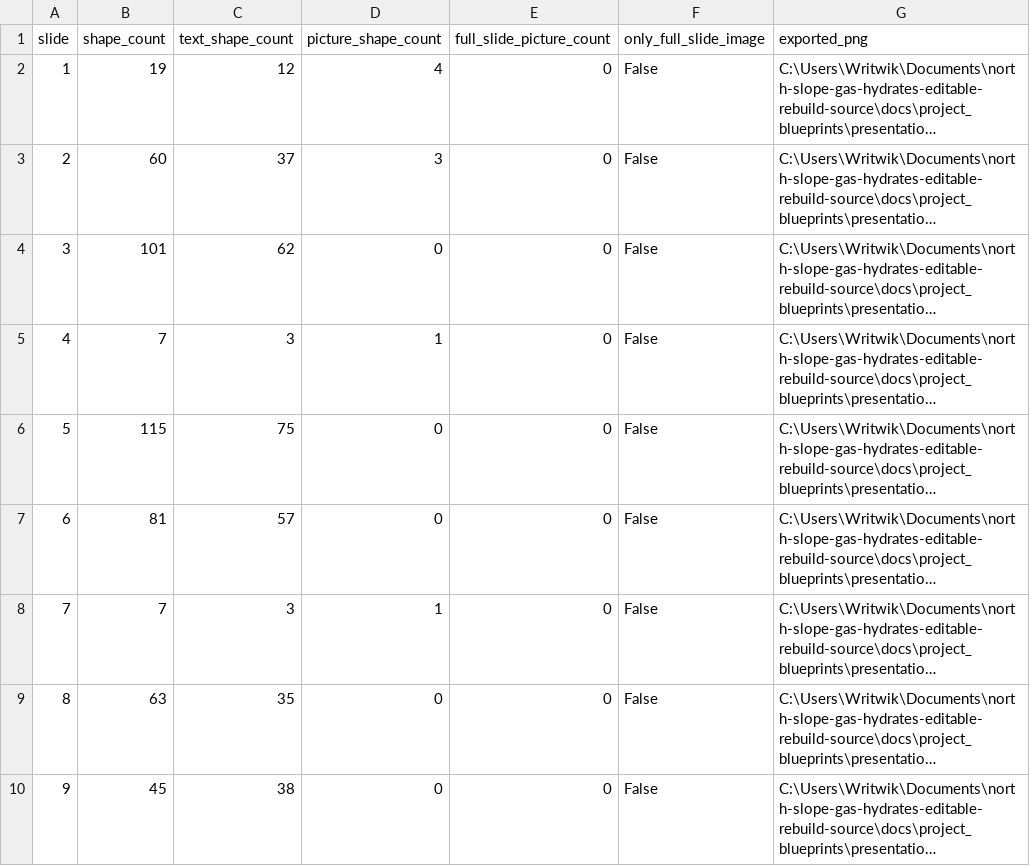
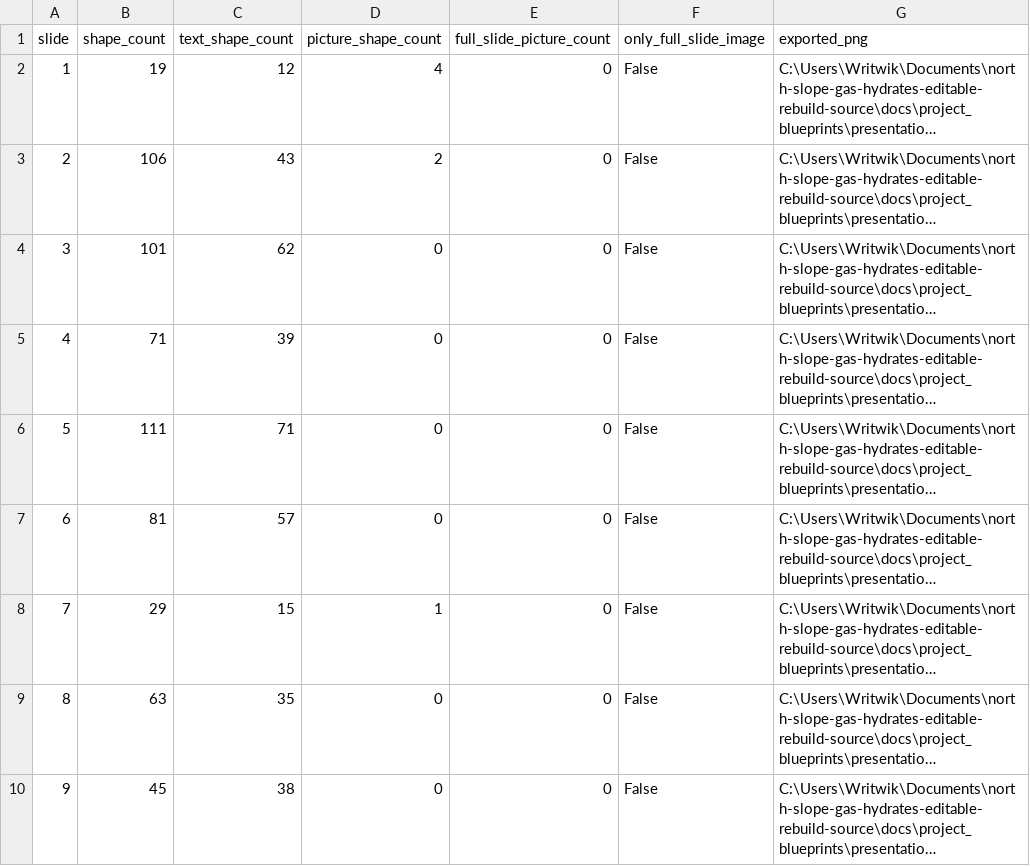
Before and after one commit to Rnanda442/north-slope-gas-hydrates, a CSV file: docs/project_blueprints/presentation_assets/editable_visual_match_2026_06_19/editable_visual_match_shape_audit_2026_06_19.csv, drawn as a sheet; long unchanged cells end in …; the diff names each change by its address in the sheet, - before the commit and + after, or states it on an @@ line.

Commit message:
docs: clean up editable visual-match deck

```diff
--- a/docs/project_blueprints/presentation_assets/editable_visual_match_2026_06_19/editable_visual_match_shape_audit_2026_06_19.csv
+++ b/docs/project_blueprints/presentation_assets/editable_visual_match_2026_06_19/editable_visual_match_shape_audit_2026_06_19.csv
-B3 (shape_count): 60
+B3 (shape_count): 106
-C3 (text_shape_count): 37
+C3 (text_shape_count): 43
-D3 (picture_shape_count): 3
+D3 (picture_shape_count): 2
-B5 (shape_count): 7
+B5 (shape_count): 71
-C5 (text_shape_count): 3
+C5 (text_shape_count): 39
-D5 (picture_shape_count): 1
+D5 (picture_shape_count): 0
-B6 (shape_count): 115
+B6 (shape_count): 111
-C6 (text_shape_count): 75
+C6 (text_shape_count): 71
-B8 (shape_count): 7
+B8 (shape_count): 29
-C8 (text_shape_count): 3
+C8 (text_shape_count): 15
```
Also changed, not shown: 19 other files.
